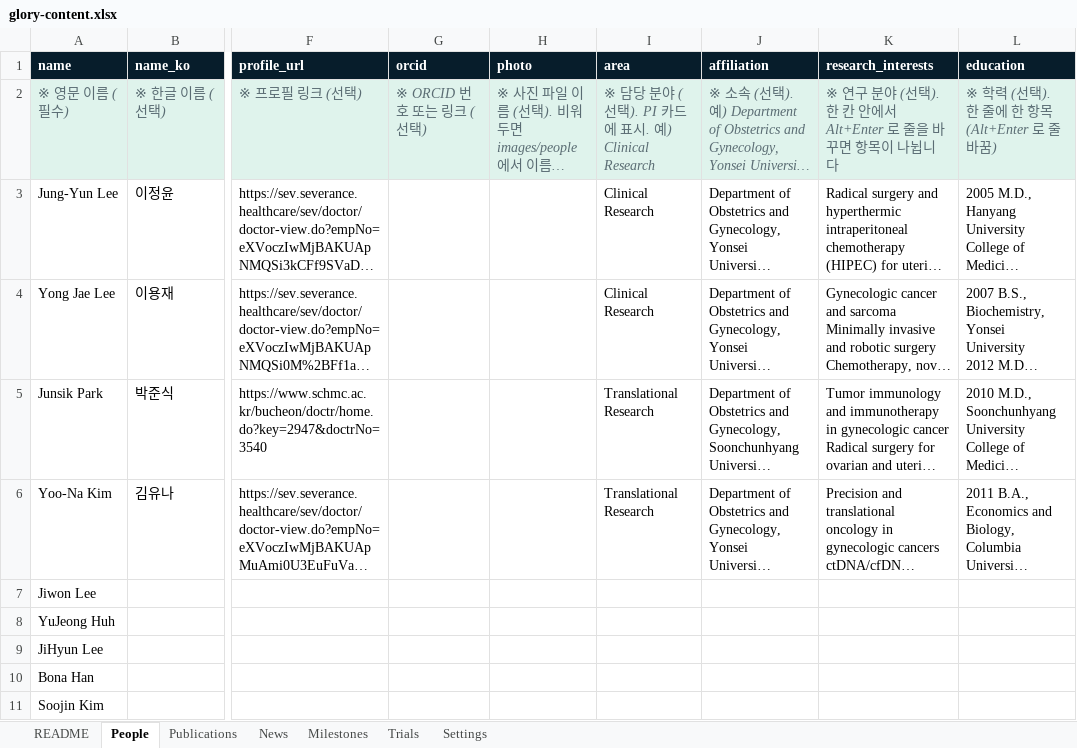
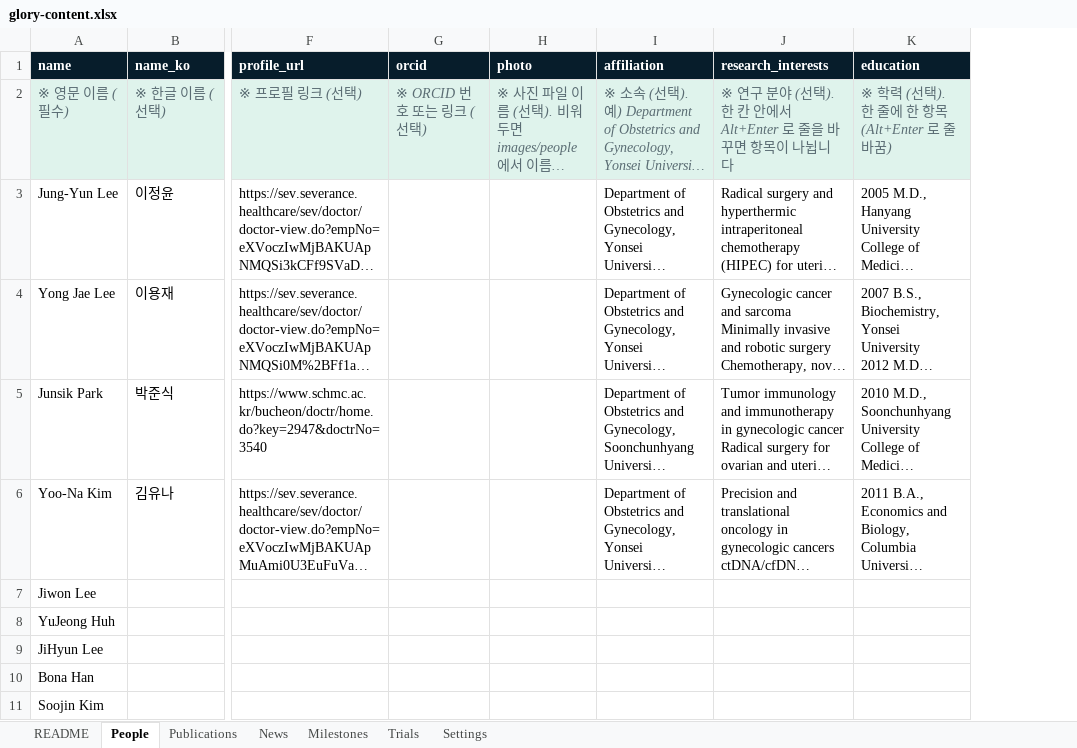
Before and after one commit to yewon-hub/GLORY_website, an Excel workbook: content/glory-content.xlsx, sheet People, drawn as a sheet; only a part is shown, gaps mark what is left out; long unchanged cells end in …; values as stored, in another font and other column widths than the file's, no borders; the diff names each change by its address in the sheet, - before the commit and + after, or states it on an @@ line.

```diff
--- a/content/glory-content.xlsx (sheet People)
+++ b/content/glory-content.xlsx (sheet People)
-column I (area), rows 2-6: ※ 담당 분야 (선택). PI 카드에 표시. 예) Clinical Research | Clinical Research | Clinical Research | Translational Research | Translational Research
```
Also changed, not shown: sheet Settings, 4 other files.
